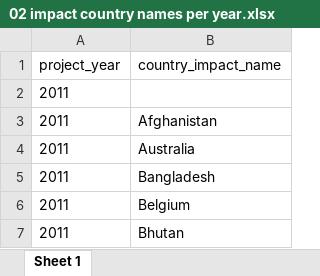
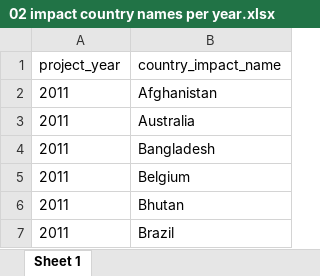
Before and after one commit to DataKind-SG/un-women-proj-inspire, an Excel workbook: data/02 impact country names per year.xlsx, sheet Sheet 1, drawn as a sheet; only a part is shown; the shorter side is filled out with more unchanged rows; values as stored, in another font and other column widths than the file's, no borders; the diff names each change by its address in the sheet, - before the commit and + after, or states it on an @@ line.

```diff
--- a/data/02 impact country names per year.xlsx (sheet Sheet 1)
+++ b/data/02 impact country names per year.xlsx (sheet Sheet 1)
-row 2: 2011
```
Also changed, not shown: data/01 application country names per year.xlsx, data/03 application country numbers per year.xlsx, 9 other files.
